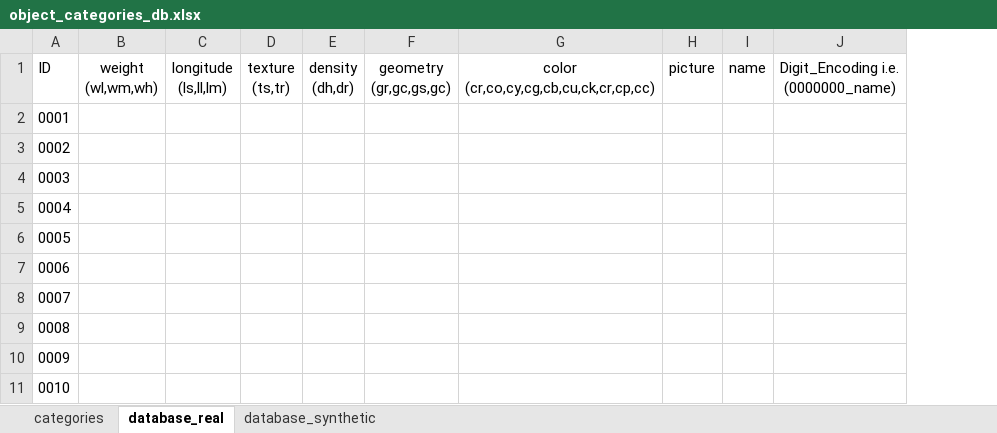
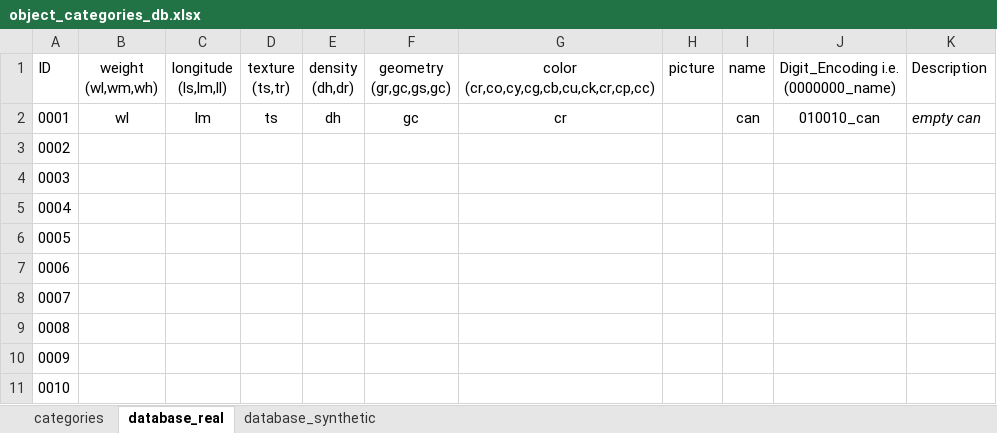
Before and after one commit to learningLogisticsLab/binPicking, an Excel workbook: docs/simulation/objects/object_categories_db.xlsx, sheet database_real, drawn as a sheet; only a part is shown; values as stored, in another font and other column widths than the file's, no borders; charts and pictures not drawn; removed rows and columns are numbered as before the commit, all else as after; ↵ is a line break in a cell; the diff names each change by its address in the sheet, - before the commit and + after, or states it on an @@ line.

Commit message:
Example of first ID classification. Also matched in code.

```diff
--- a/docs/simulation/objects/object_categories_db.xlsx (sheet database_real)
+++ b/docs/simulation/objects/object_categories_db.xlsx (sheet database_real)
-column C, row 1: longitude ↵ (ls,ll,lm)
+column C, rows 1-2: longitude ↵ (ls,lm,ll) | lm
+column K, rows 1-2: Description | empty can
-B2: (empty)
+B2: wl
-D2: (empty)
+D2: ts
-E2: (empty)
+E2: dh
-F2: (empty)
+F2: gc
-G2: (empty)
+G2: cr
-I2: (empty)
+I2: can
-J2: (empty)
+J2: 010010_can
```
Also changed, not shown: charts or pictures.
